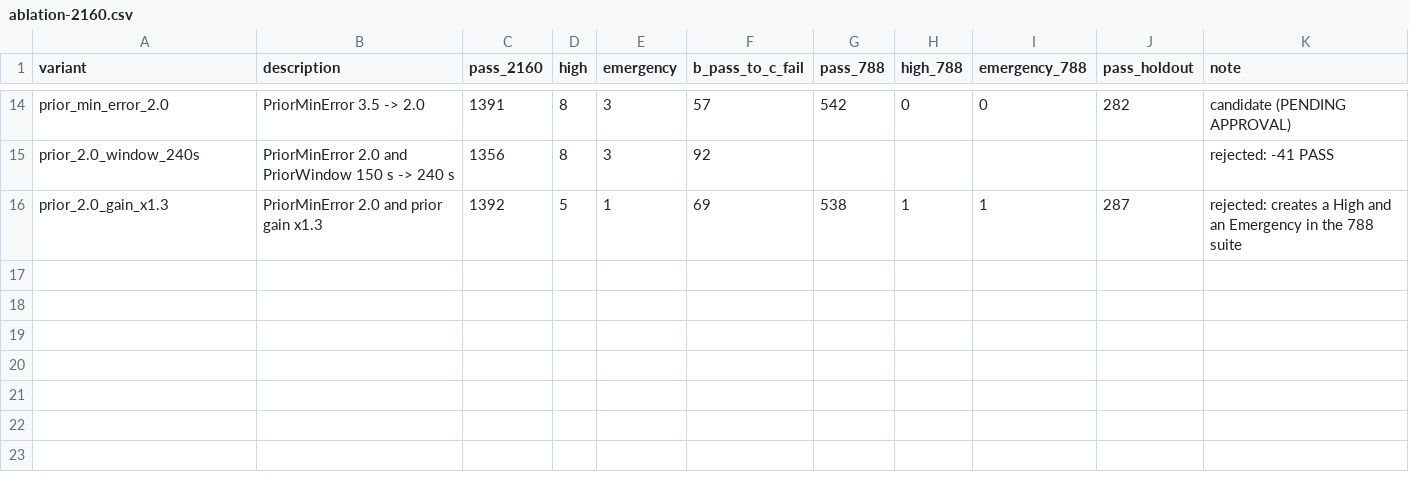
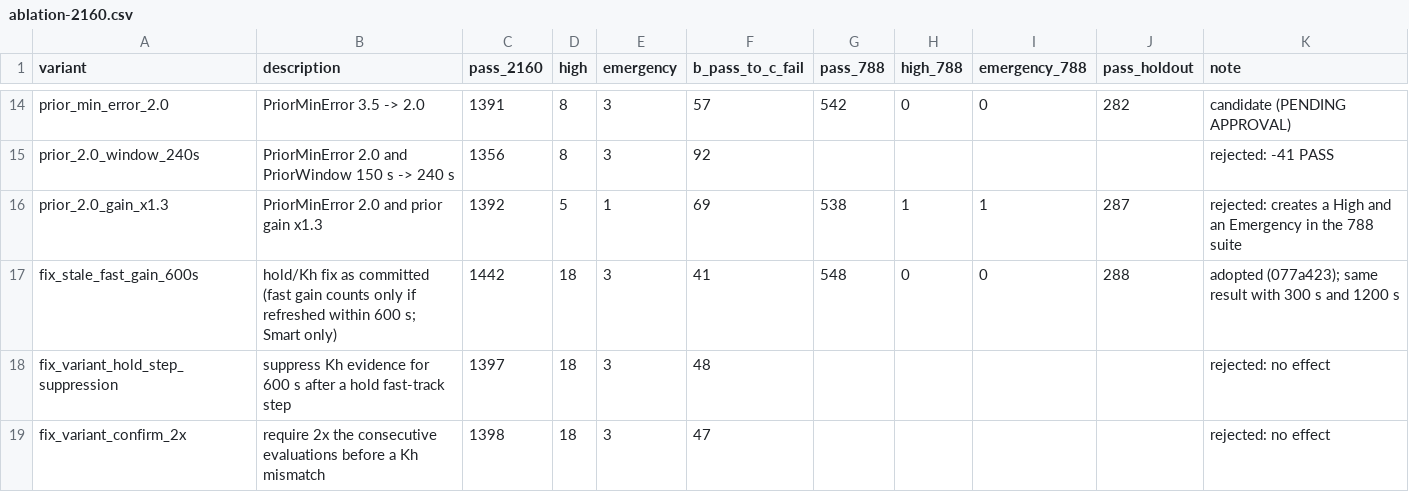
Before and after one commit to Kqviet1810/May_ap_IoT_V4.0.0, a CSV file: audit/smart-thermal/phase9/ablation-2160.csv, drawn as a sheet; only a part is shown, gaps mark what is left out; the diff names each change by its address in the sheet, - before the commit and + after, or states it on an @@ line.

```diff
--- a/audit/smart-thermal/phase9/ablation-2160.csv
+++ b/audit/smart-thermal/phase9/ablation-2160.csv
+row 17: fix_stale_fast_gain_600s | hold/Kh fix as committed (fast gain counts only if refreshed within 600 s; Smart only) | 1442 | 18 | 3 | 41 | 548 | 0 | 0 | 288 | adopted (077a423); same result with 300 s and 1200 s
+row 18: fix_variant_hold_step_suppression | suppress Kh evidence for 600 s after a hold fast-track step | 1397 | 18 | 3 | 48 |  |  |  |  | rejected: no effect
+row 19: fix_variant_confirm_2x | require 2x the consecutive evaluations before a Kh mismatch | 1398 | 18 | 3 | 47 |  |  |  |  | rejected: no effect
```
Also changed, not shown: 9 other files.
